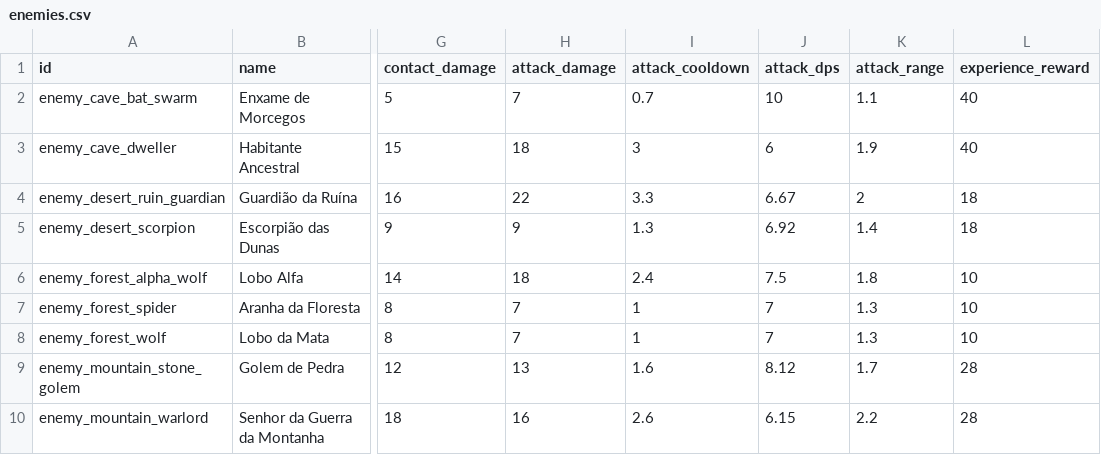
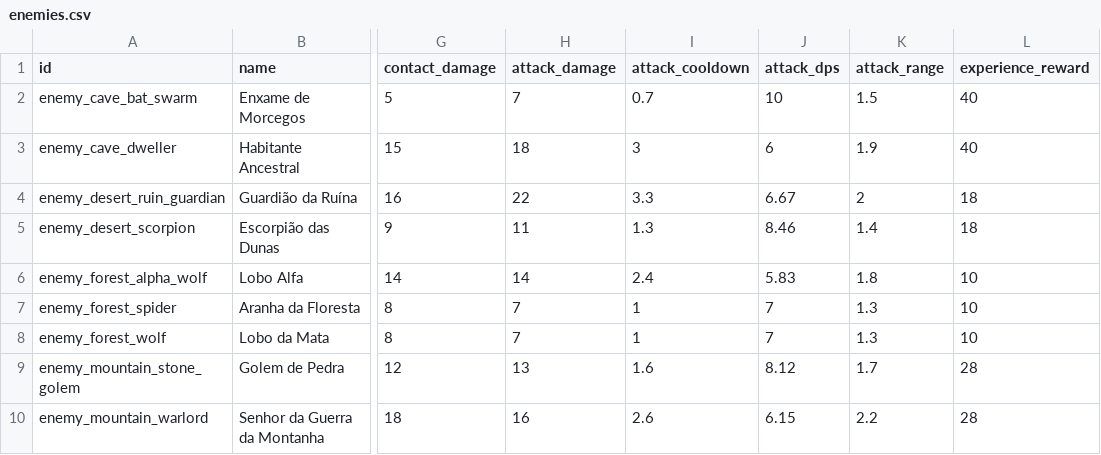
Before and after one commit to Emersonsanch/rapadura, a CSV file: Docs/Balance/enemies.csv, drawn as a sheet; only a part is shown, gaps mark what is left out; the diff names each change by its address in the sheet, - before the commit and + after, or states it on an @@ line.

```diff
--- a/Docs/Balance/enemies.csv
+++ b/Docs/Balance/enemies.csv
-K2 (attack_range): 1.1
+K2 (attack_range): 1.5
-H5 (attack_damage): 9
+H5 (attack_damage): 11
-J5 (attack_dps): 6.92
+J5 (attack_dps): 8.46
-H6 (attack_damage): 18
+H6 (attack_damage): 14
-J6 (attack_dps): 7.5
+J6 (attack_dps): 5.83
```
Also changed, not shown: Docs/Balance/skills.csv, 9 other files.
